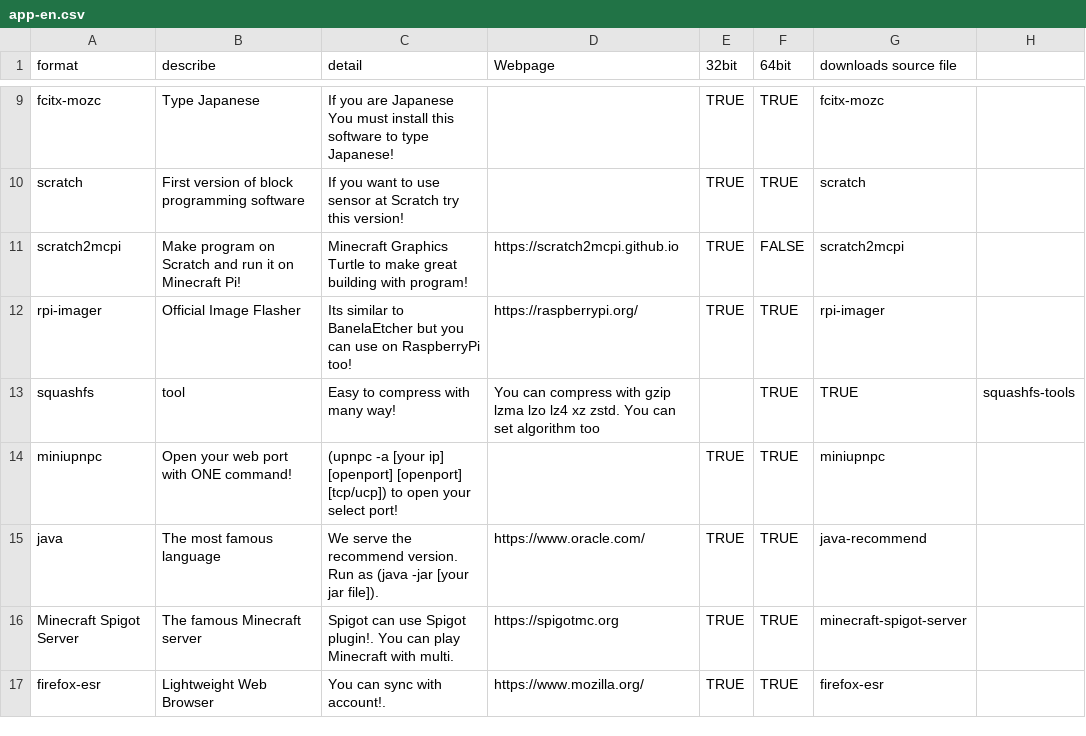
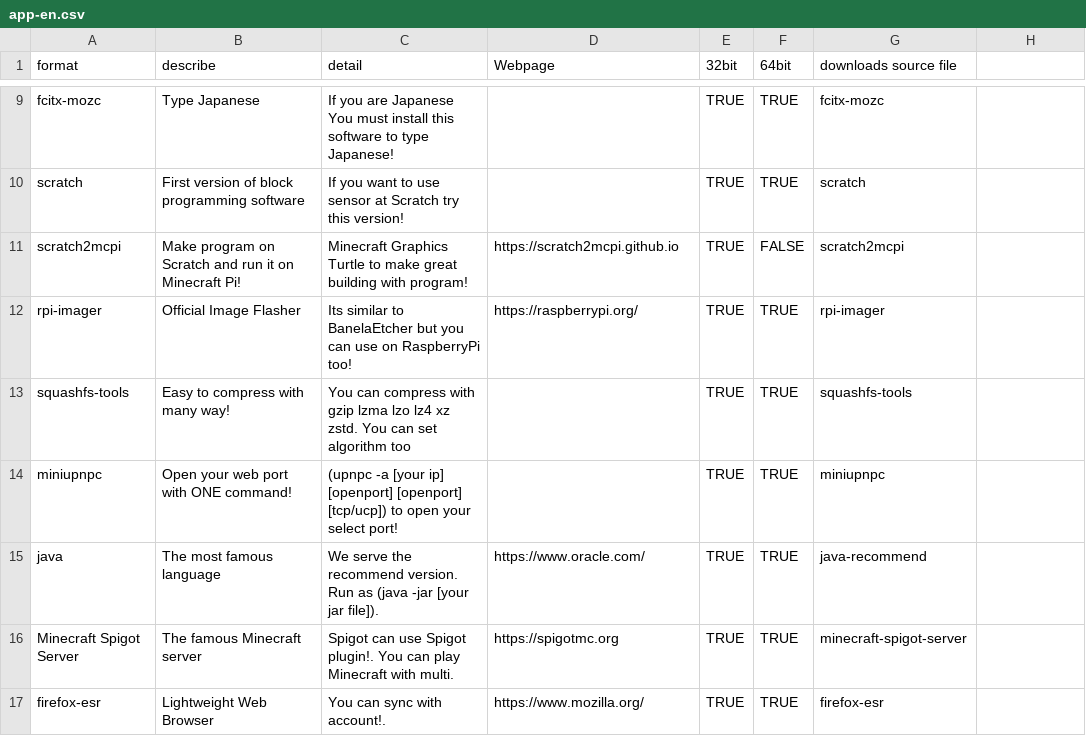
Before and after one commit to TamaTamaGoGo/RPi-Store, a CSV file: source/app-en.csv, drawn as a sheet; only a part is shown, gaps mark what is left out.

Commit message:
Update app-en.csv

```diff
--- a/source/app-en.csv
+++ b/source/app-en.csv
@@ -12,3 +12,3 @@ scratch2mcpi,Make program on Scratch and run it on Minecraft Pi!,Minecraft Graph
 rpi-imager,Official Image Flasher,Its similar to BanelaEtcher but you can use on RaspberryPi too!,https://raspberrypi.org/,TRUE,TRUE,rpi-imager
-squashfs,tool,Easy to compress with many way!,You can compress with gzip lzma lzo lz4 xz zstd. You can set algorithm too,,TRUE,TRUE,squashfs-tools
+squashfs-tools,Easy to compress with many way!,You can compress with gzip lzma lzo lz4 xz zstd. You can set algorithm too,,TRUE,TRUE,squashfs-tools
 miniupnpc,Open your web port with ONE command!,(upnpc -a [your ip] [openport] [openport] [tcp/ucp]) to open your select port!,,TRUE,TRUE,miniupnpc
```
